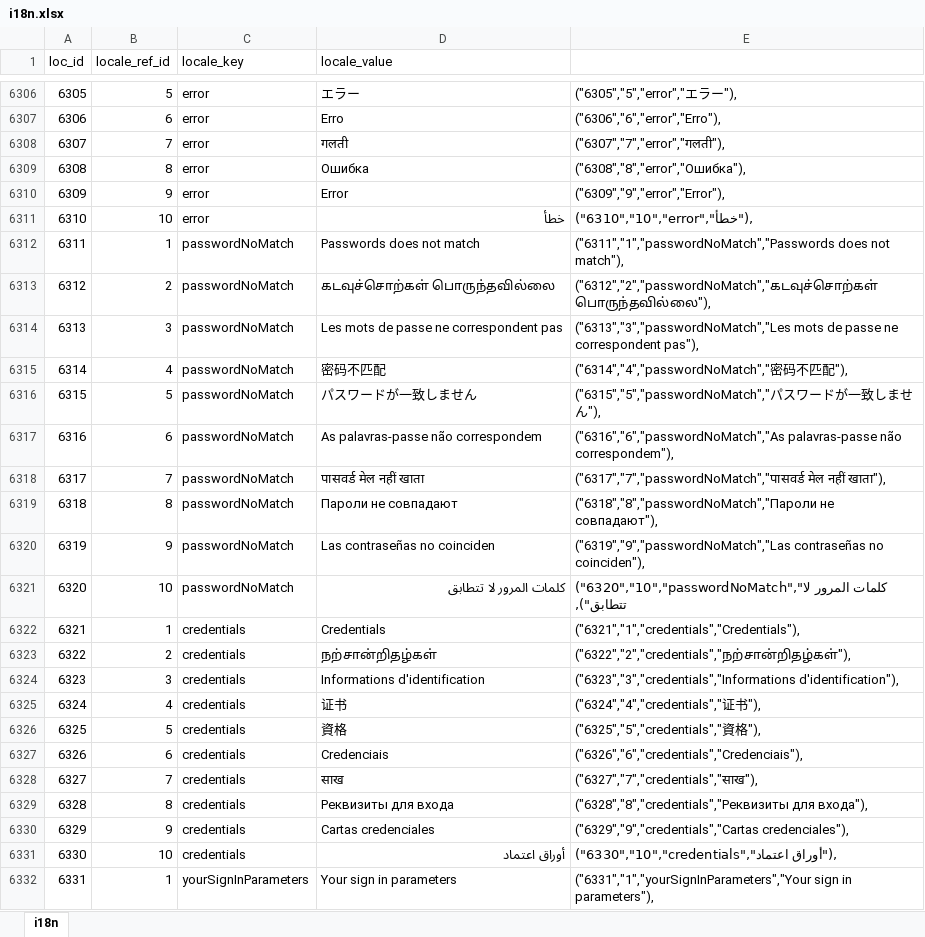
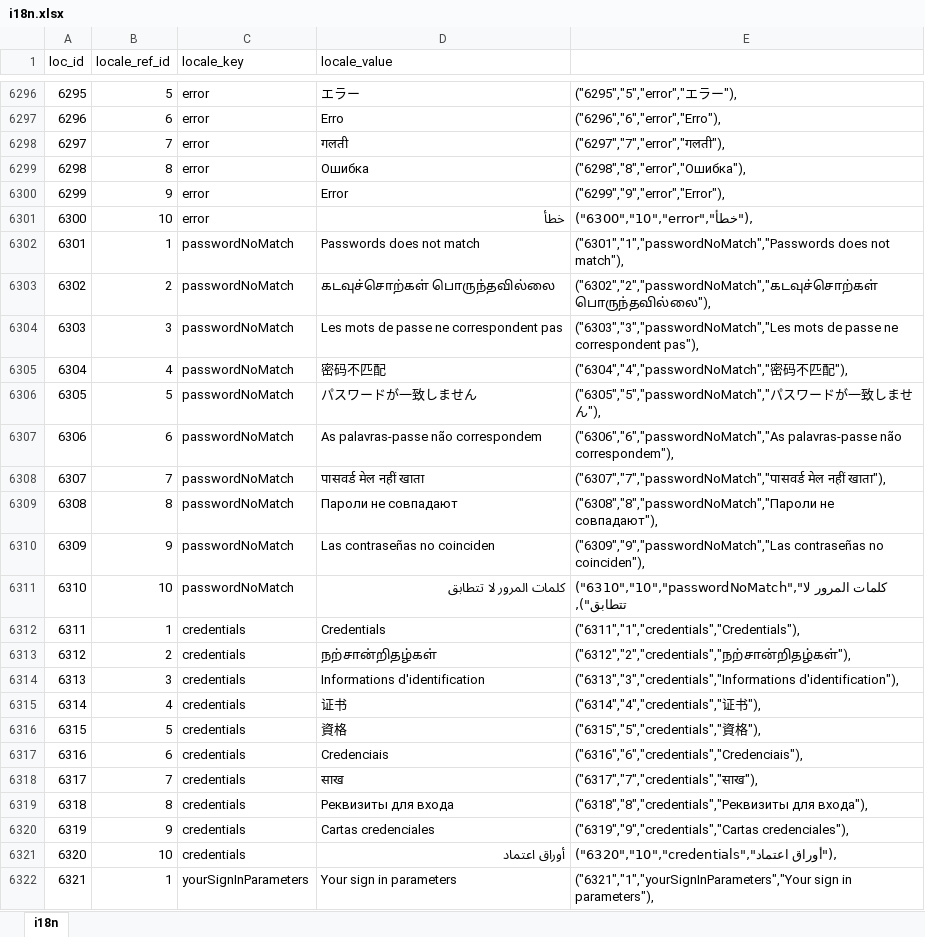
Before and after one commit to bharani-palani/ledgerely, an Excel workbook: i18n.xlsx, sheet i18n, drawn as a sheet; only a part is shown, gaps mark what is left out; values as stored, in another font and other column widths than the file's, no borders; addresses are those after the commit; the diff covers the shown part only; the diff names each change by its address in the sheet, - before the commit and + after, or states it on an @@ line.

```diff
--- a/i18n.xlsx (sheet i18n)
+++ b/i18n.xlsx (sheet i18n)
@@ column A (loc_id) renumbered between rows 6252 and 7001 @@
-E6296: ("6305","5","error","エラー"),
+E6296: ("6295","5","error","エラー"),
-E6297: ("6306","6","error","Erro"),
+E6297: ("6296","6","error","Erro"),
-E6298: ("6307","7","error","गलती"),
+E6298: ("6297","7","error","गलती"),
-E6299: ("6308","8","error","Ошибка"),
+E6299: ("6298","8","error","Ошибка"),
-E6300: ("6309","9","error","Error"),
+E6300: ("6299","9","error","Error"),
-E6301: ("6310","10","error","خطأ"),
+E6301: ("6300","10","error","خطأ"),
-E6302: ("6311","1","passwordNoMatch","Passwords does not…
+E6302: ("6301","1","passwordNoMatch","Passwords does not…
-E6303: ("6312","2","passwordNoMatch","கடவுச்சொற்கள் பொருந்தவில்லை"),
+E6303: ("6302","2","passwordNoMatch","கடவுச்சொற்கள் பொருந்தவில்லை"),
-E6304: ("6313","3","passwordNoMatch","Les mots de…
+E6304: ("6303","3","passwordNoMatch","Les mots de…
-E6305: ("6314","4","passwordNoMatch","密码不匹配"),
+E6305: ("6304","4","passwordNoMatch","密码不匹配"),
-E6306: ("6315","5","passwordNoMatch","パス…
+E6306: ("6305","5","passwordNoMatch","パス…
-E6307: ("6316","6","passwordNoMatch","As palavras-passe não…
+E6307: ("6306","6","passwordNoMatch","As palavras-passe não…
-E6308: ("6317","7","passwordNoMatch","पासवर्ड मेल नहीं…
+E6308: ("6307","7","passwordNoMatch","पासवर्ड मेल नहीं…
-E6309: ("6318","8","passwordNoMatch","Пароли не совпадают"),
+E6309: ("6308","8","passwordNoMatch","Пароли не совпадают"),
-E6310: ("6319","9","passwordNoMatch","Las contraseñas no…
+E6310: ("6309","9","passwordNoMatch","Las contraseñas no…
-E6311: ("6320","10","passwordNoMatch","كلمات المرور لا…
+E6311: ("6310","10","passwordNoMatch","كلمات المرور لا…
-E6312: ("6321","1","credentials","Credentials"),
+E6312: ("6311","1","credentials","Credentials"),
-E6313: ("6322","2","credentials","நற்சான்றிதழ்கள்"),
+E6313: ("6312","2","credentials","நற்சான்றிதழ்கள்"),
-E6314: ("6323","3","credentials","Informations d'identification"),
+E6314: ("6313","3","credentials","Informations d'identification"),
-E6315: ("6324","4","credentials","证书"),
+E6315: ("6314","4","credentials","证书"),
-E6316: ("6325","5","credentials","資格"),
+E6316: ("6315","5","credentials","資格"),
-E6317: ("6326","6","credentials","Credenciais"),
+E6317: ("6316","6","credentials","Credenciais"),
-E6318: ("6327","7","credentials","साख"),
+E6318: ("6317","7","credentials","साख"),
-E6319: ("6328","8","credentials","Реквизиты для входа"),
+E6319: ("6318","8","credentials","Реквизиты для входа"),
-E6320: ("6329","9","credentials","Cartas credenciales"),
+E6320: ("6319","9","credentials","Cartas credenciales"),
-E6321: ("6330","10","credentials","أوراق اعتماد"),
+E6321: ("6320","10","credentials","أوراق اعتماد"),
-E6322: ("6331","1","yourSignInParameters","Your sign in…
+E6322: ("6321","1","yourSignInParameters","Your sign in…
```
Also changed, not shown: 10 removed rows and 723 edited cells elsewhere in this sheet, 13 other files.
